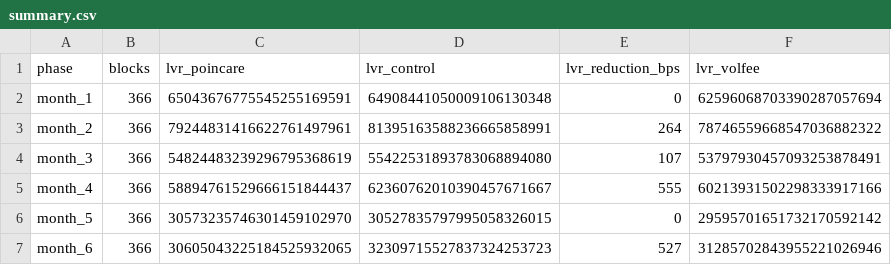
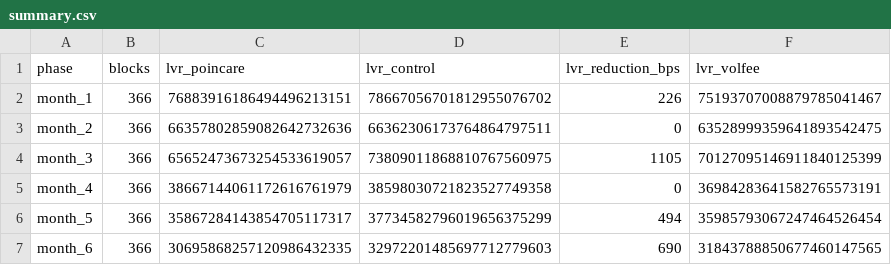
Before and after one commit to Prakhar-30/POINCARE, a CSV file: analysis/simulation/realdata/summary.csv, drawn as a sheet.

```diff
--- a/analysis/simulation/realdata/summary.csv
+++ b/analysis/simulation/realdata/summary.csv
@@ -1,7 +1,7 @@
 phase,blocks,lvr_poincare,lvr_control,lvr_reduction_bps,lvr_volfee
-month_1,366,65043676775545255169591,64908441050009106130348,0,62596068703390287057694
-month_2,366,79244831416622761497961,81395163588236665858991,264,78746559668547036882322
-month_3,366,54824483239296795368619,55422531893783068894080,107,53797930457093253878491
-month_4,366,58894761529666151844437,62360762010390457671667,555,60213931502298333917166
-month_5,366,30573235746301459102970,30527835797995058326015,0,29595701651732170592142
-month_6,366,30605043225184525932065,32309715527837324253723,527,31285702843955221026946
+month_1,366,76883916186494496213151,78667056701812955076702,226,75193707008879785041467
+month_2,366,66357802859082642732636,66362306173764864797511,0,63528999359641893542475
+month_3,366,65652473673254533619057,73809011868810767560975,1105,70127095146911840125399
+month_4,366,38667144061172616761979,38598030721823527749358,0,36984283641582765573191
+month_5,366,35867284143854705117317,37734582796019656375299,494,35985793067247464526454
+month_6,366,30695868257120986432335,32972201485697712779603,690,31843788850677460147565
```
Also changed, not shown: analysis/simulation/realdata/eth_usdc_4h.csv, analysis/simulation/realdata/orders.csv, 10 other files.
